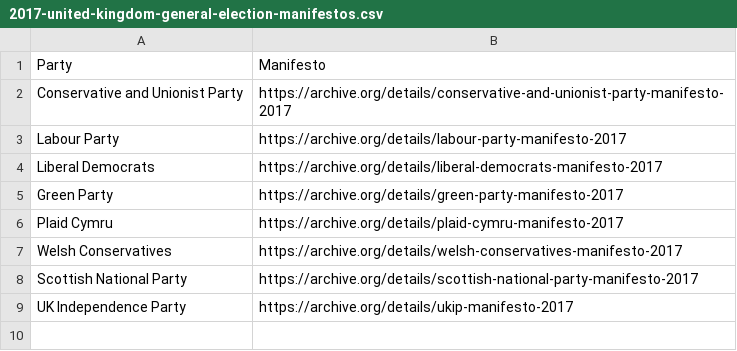
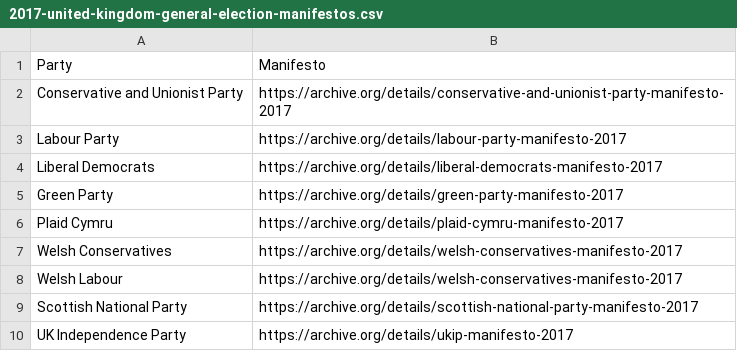
Before and after one commit to VerifiedJoseph/data.verifiedjoseph.com, a CSV file: data/datasets/2017-united-kingdom-general-election-manifestos.csv, drawn as a sheet.

Commit message:
[2017 GE dataset] Add Welsh Labour manifesto

```diff
--- a/data/datasets/2017-united-kingdom-general-election-manifestos.csv
+++ b/data/datasets/2017-united-kingdom-general-election-manifestos.csv
@@ -7,2 +7,3 @@ Plaid Cymru,https://archive.org/details/plaid-cymru-manifesto-2017
 Welsh Conservatives,https://archive.org/details/welsh-conservatives-manifesto-2017
+Welsh Labour,https://archive.org/details/welsh-conservatives-manifesto-2017
 Scottish National Party,https://archive.org/details/scottish-national-party-manifesto-2017
```
Also changed, not shown: 1 other file.
